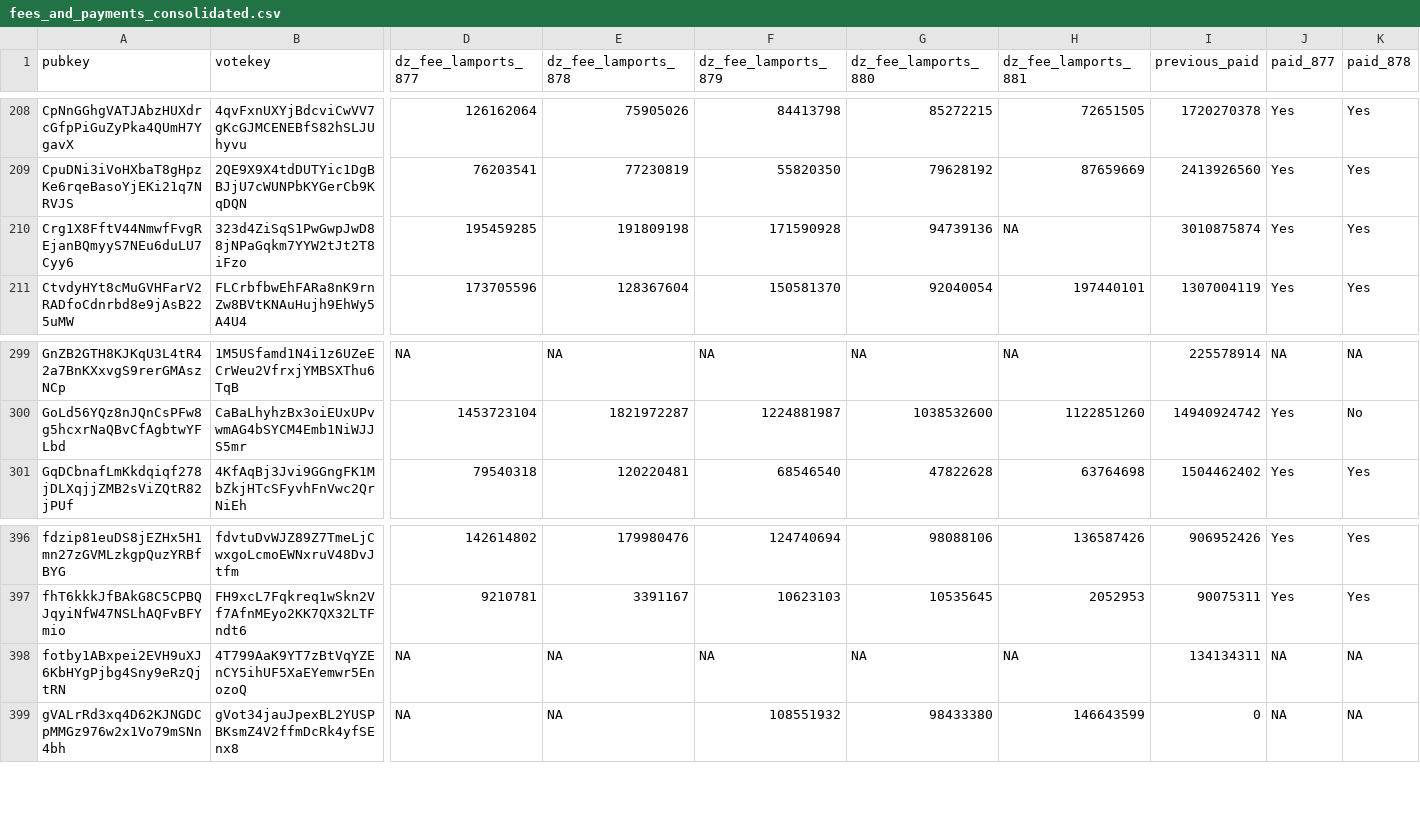
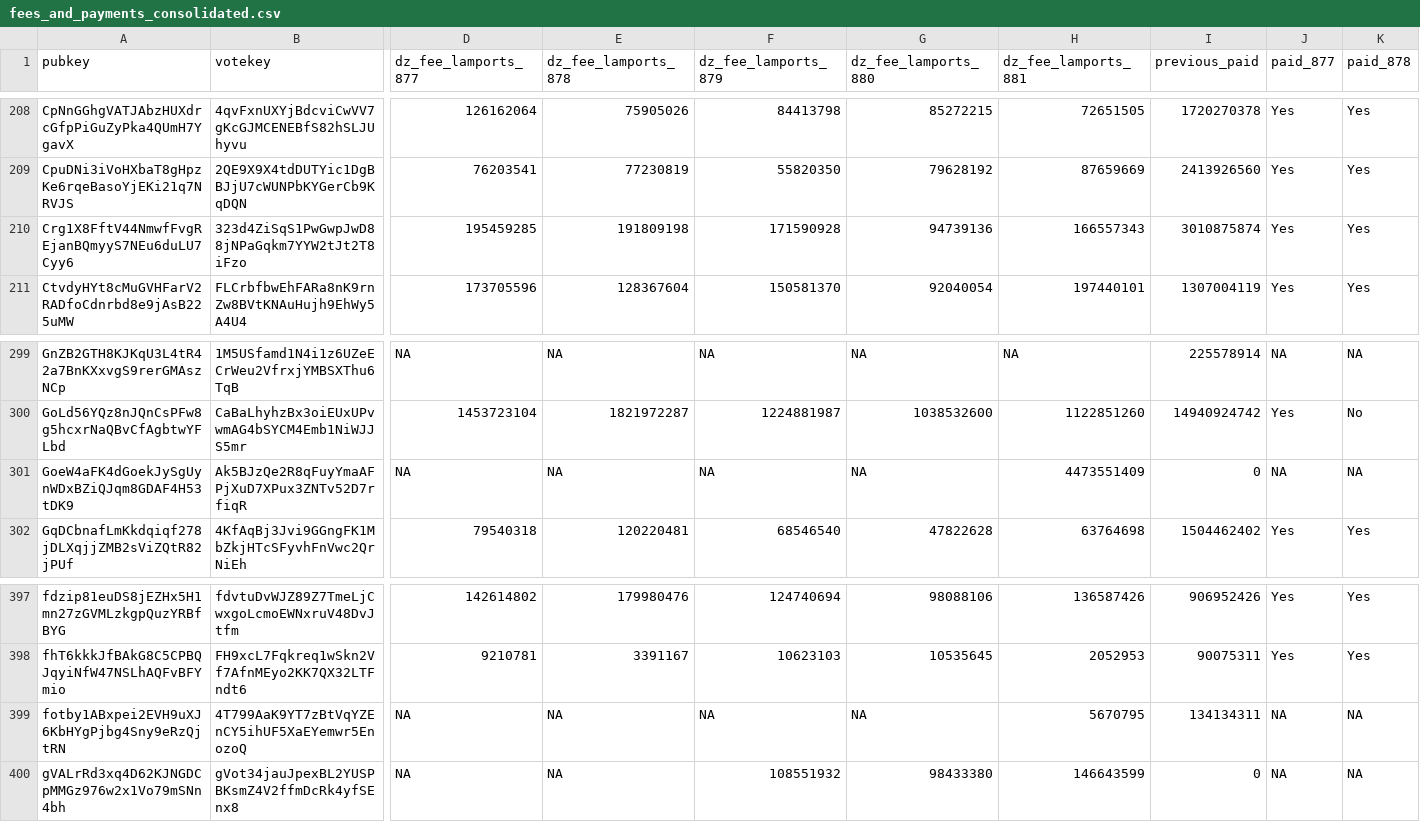
Before and after one commit to doublezerofoundation/fees, a CSV file: fees_and_payments_consolidated.csv, drawn as a sheet; only a part is shown, gaps mark what is left out; addresses are those after the commit; rows hold the shown columns only; the diff names each change by its address in the sheet, - before the commit and + after, or states it on an @@ line.

```diff
--- a/fees_and_payments_consolidated.csv
+++ b/fees_and_payments_consolidated.csv
-H210 (dz_fee_lamports_881): NA
+H210 (dz_fee_lamports_881): 166557343
+row 301: GoeW4aFK4dGoekJySgUynWDxBZiQJqm8GDAF4H53tDK9 | Ak5BJzQe2R8qFuyYmaAFPjXuD7XPux3ZNTv52D7rfiqR | NA | NA | NA | NA | 4473551409 | 0 | NA | NA
-H399 (dz_fee_lamports_881): NA
+H399 (dz_fee_lamports_881): 5670795
```
Also changed, not shown: fees_and_payments.csv.
